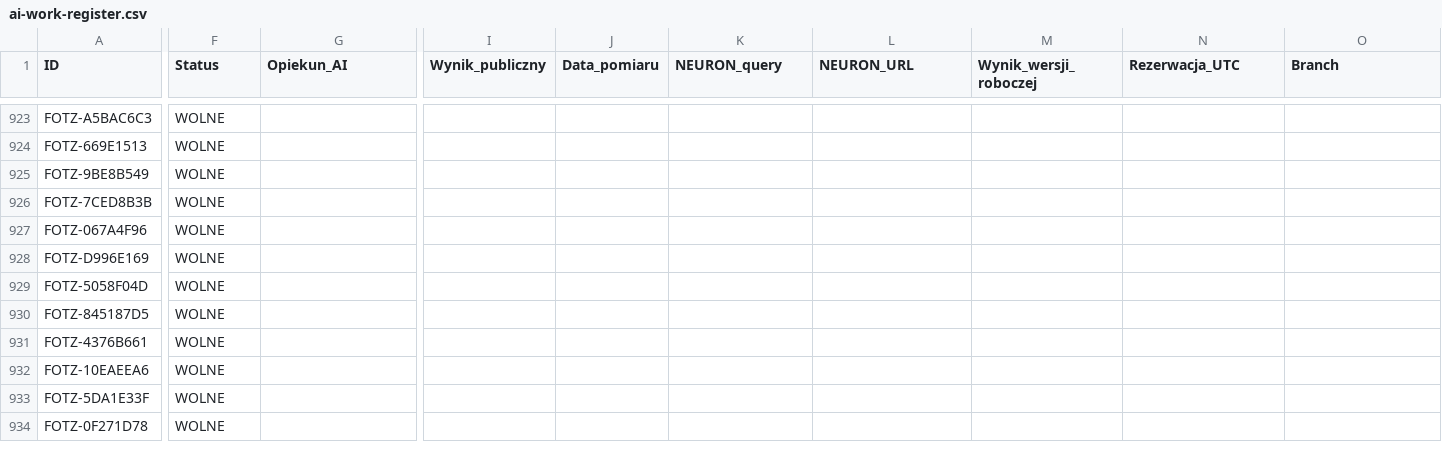
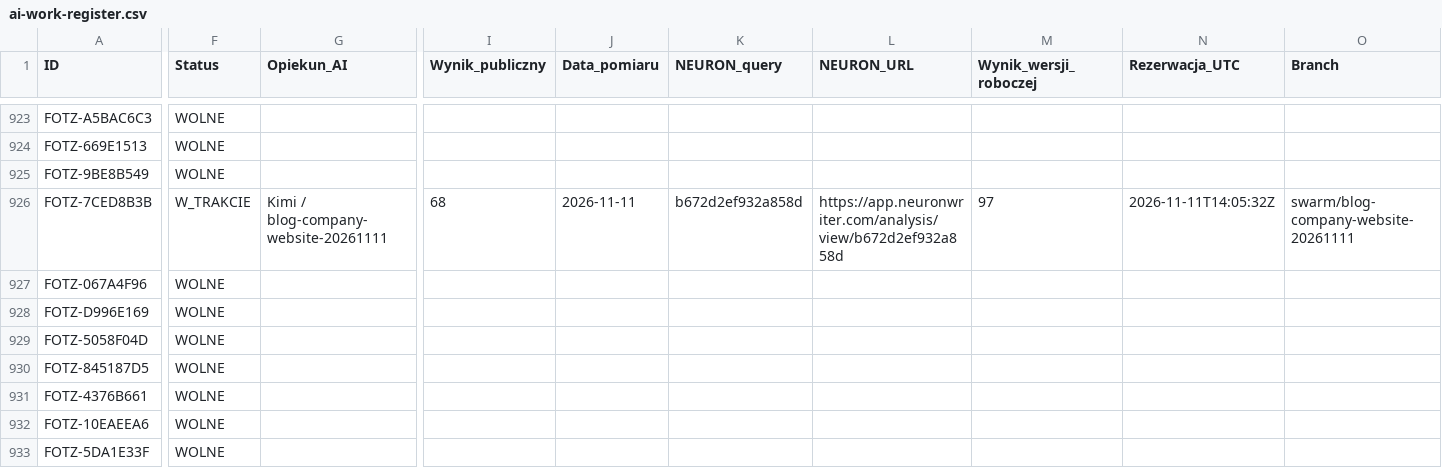
Before and after one commit to adam420412/fotz-studio-web-experience, a CSV file: docs/seo/ai-work-register.csv, drawn as a sheet; only a part is shown, gaps mark what is left out; the shorter side is filled out with more unchanged rows; the diff covers the shown part only; the diff names each change by its address in the sheet, - before the commit and + after, or states it on an @@ line.

```diff
--- a/docs/seo/ai-work-register.csv
+++ b/docs/seo/ai-work-register.csv
-F926 (Status): WOLNE
+F926 (Status): W_TRAKCIE
-G926 (Opiekun_AI): (empty)
+G926 (Opiekun_AI): Kimi / blog-company-website-20261111
-I926 (Wynik_publiczny): (empty)
+I926 (Wynik_publiczny): 68
-J926 (Data_pomiaru): (empty)
+J926 (Data_pomiaru): 2026-11-11
-K926 (NEURON_query): (empty)
+K926 (NEURON_query): b672d2ef932a858d
-L926 (NEURON_URL): (empty)
+L926 (NEURON_URL): https://app.neuronwriter.com/analysis/view/b672d2ef932a858d
-M926 (Wynik_wersji_roboczej): (empty)
+M926 (Wynik_wersji_roboczej): 97
-N926 (Rezerwacja_UTC): (empty)
+N926 (Rezerwacja_UTC): 2026-11-11T14:05:32Z
-O926 (Branch): (empty)
+O926 (Branch): swarm/blog-company-website-20261111
```
Also changed, not shown: 7 edited cells elsewhere in this file, 3 other files.
